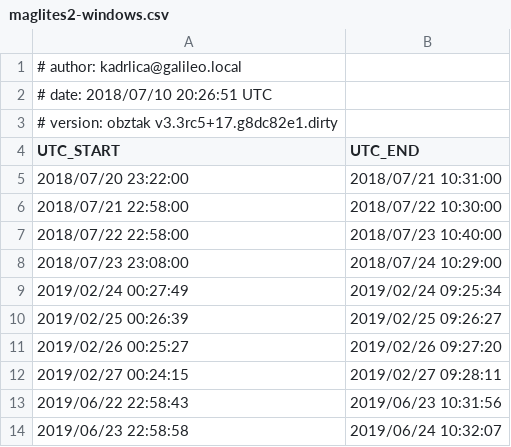
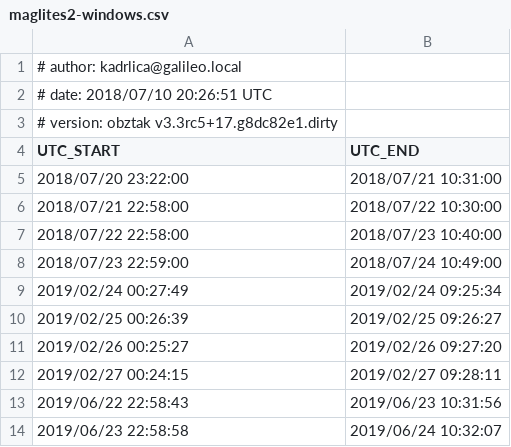
Before and after one commit to kadrlica/obztak, a CSV file: obztak/data/maglites2-windows.csv, drawn as a sheet.

```diff
--- a/obztak/data/maglites2-windows.csv
+++ b/obztak/data/maglites2-windows.csv
@@ -7,3 +7,3 @@ UTC_START,UTC_END
 2018/07/22 22:58:00,2018/07/23 10:40:00
-2018/07/23 23:08:00,2018/07/24 10:29:00
+2018/07/23 22:59:00,2018/07/24 10:49:00
 2019/02/24 00:27:49,2019/02/24 09:25:34
```
Also changed, not shown: 2 other files.
